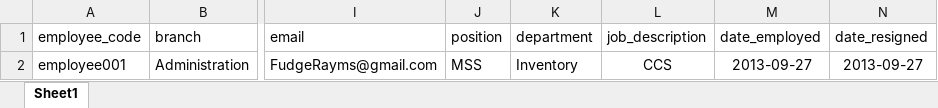
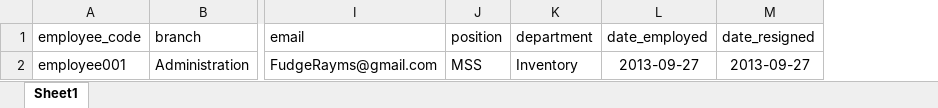
Before and after one commit to xavierder13/vueportal, an Excel workbook: public/template/employee/Employee Master Data - Template.xlsx, sheet Sheet1, drawn as a sheet; only a part is shown, gaps mark what is left out; values as stored, in another font and other column widths than the file's, no borders; the diff names each change by its address in the sheet, - before the commit and + after, or states it on an @@ line.

```diff
--- a/public/template/employee/Employee Master Data - Template.xlsx (sheet Sheet1)
+++ b/public/template/employee/Employee Master Data - Template.xlsx (sheet Sheet1)
-column L (job_description), row 2: CCS
```
Also changed, not shown: 17 other files.
